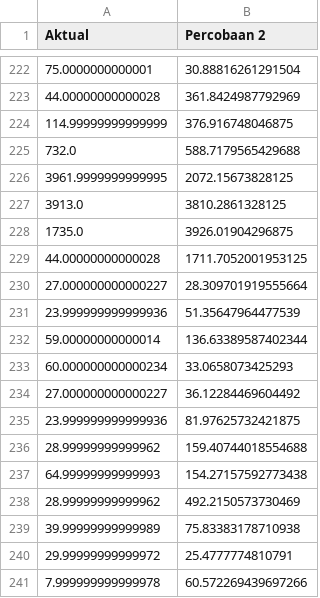
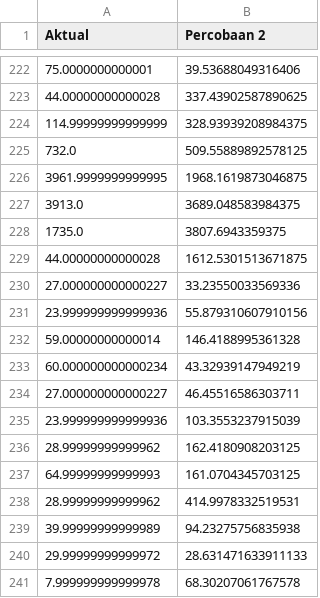
Before and after one commit to kusin/2024_BOPTN_Hopsot, a CSV file: temp/hasil_percobaan_2.csv, drawn as a sheet; only a part is shown, gaps mark what is left out; the diff covers the shown part only.

```diff
--- a/temp/hasil_percobaan_2.csv
+++ b/temp/hasil_percobaan_2.csv
@@ -222,20 +222,20 @@ Aktual,Percobaan 2
-75.0000000000001,30.88816261291504
-44.00000000000028,361.8424987792969
-114.99999999999999,376.916748046875
-732.0,588.7179565429688
-3961.9999999999995,2072.15673828125
-3913.0,3810.2861328125
-1735.0,3926.01904296875
-44.00000000000028,1711.7052001953125
-27.000000000000227,28.309701919555664
-23.999999999999936,51.35647964477539
-59.00000000000014,136.63389587402344
-60.000000000000234,33.0658073425293
-27.000000000000227,36.12284469604492
-23.999999999999936,81.97625732421875
-28.99999999999962,159.40744018554688
-64.99999999999993,154.27157592773438
-28.99999999999962,492.2150573730469
-39.99999999999989,75.83383178710938
-29.99999999999972,25.4777774810791
-7.999999999999978,60.572269439697266
+75.0000000000001,39.53688049316406
+44.00000000000028,337.43902587890625
+114.99999999999999,328.93939208984375
+732.0,509.55889892578125
+3961.9999999999995,1968.1619873046875
+3913.0,3689.048583984375
+1735.0,3807.6943359375
+44.00000000000028,1612.5301513671875
+27.000000000000227,33.23550033569336
+23.999999999999936,55.879310607910156
+59.00000000000014,146.4188995361328
+60.000000000000234,43.32939147949219
+27.000000000000227,46.45516586303711
+23.999999999999936,103.3553237915039
+28.99999999999962,162.4180908203125
+64.99999999999993,161.0704345703125
+28.99999999999962,414.9978332519531
+39.99999999999989,94.23275756835938
+29.99999999999972,28.631471633911133
+7.999999999999978,68.30207061767578
```
Also changed, not shown: 27 edited cells elsewhere in this file, 2 other files.
